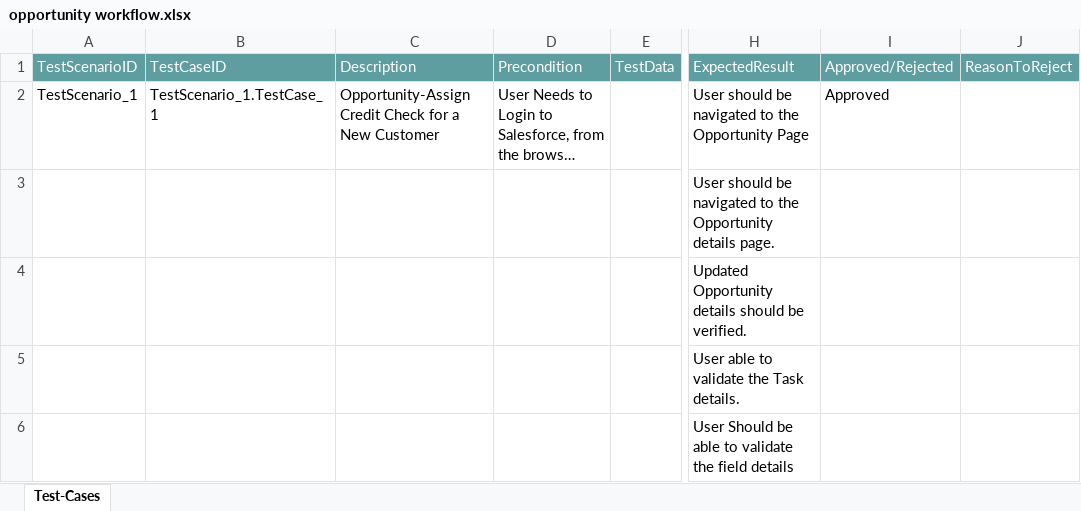
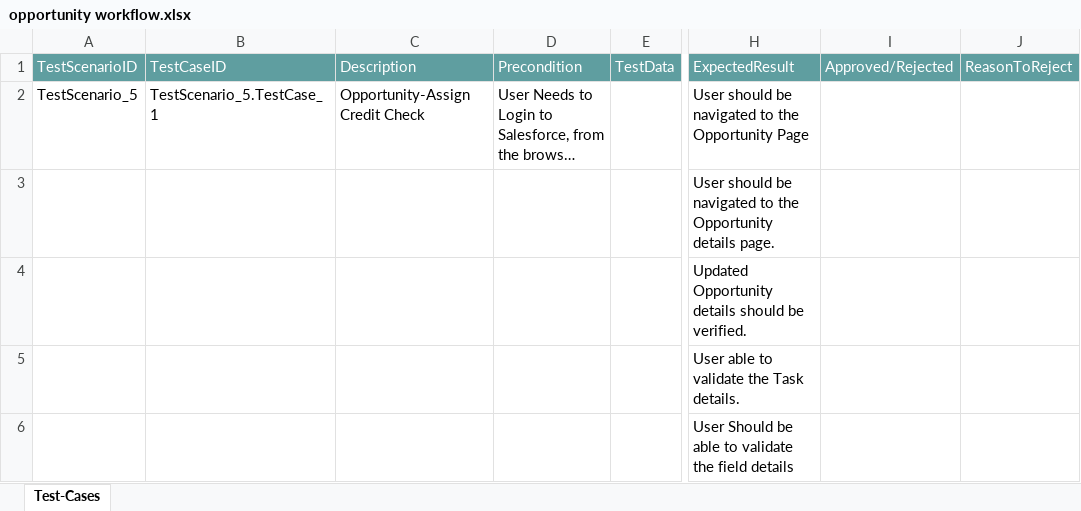
Before and after one commit to ShaikMohamedIrfan/SNAPTESTMarch2, an Excel workbook: opportunity workflow.xlsx, sheet Test-Cases, drawn as a sheet; only a part is shown, gaps mark what is left out; long unchanged cells end in …; values as stored, in another font and other column widths than the file's, no borders; table styles not drawn; the diff names each change by its address in the sheet, - before the commit and + after, or states it on an @@ line.

Commit message:
Initial Commit for Verification of Test cases

```diff
--- a/opportunity workflow.xlsx (sheet Test-Cases)
+++ b/opportunity workflow.xlsx (sheet Test-Cases)
-A2: TestScenario_1
+A2: TestScenario_5
-B2: TestScenario_1.TestCase_1
+B2: TestScenario_5.TestCase_1
-C2: Opportunity-Assign Credit Check for a New Customer
+C2: Opportunity-Assign Credit Check
-I2: Approved
+I2: (empty)
```
